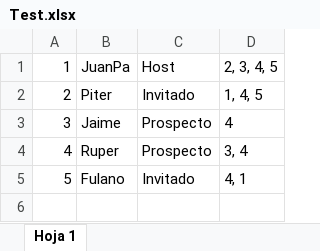
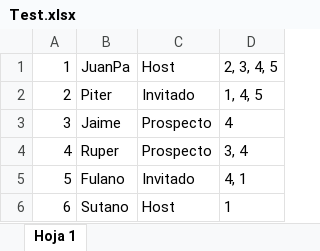
Before and after one commit to anju2246/Proyecto-grafos, an Excel workbook: src/data/Test.xlsx, sheet Hoja 1, drawn as a sheet; values as stored, in another font and other column widths than the file's, no borders; charts and pictures not drawn; the diff names each change by its address in the sheet, - before the commit and + after, or states it on an @@ line.

```diff
--- a/src/data/Test.xlsx (sheet Hoja 1)
+++ b/src/data/Test.xlsx (sheet Hoja 1)
+row 6: 6 | Sutano | Host | 1
```
Also changed, not shown: 4 other files.
